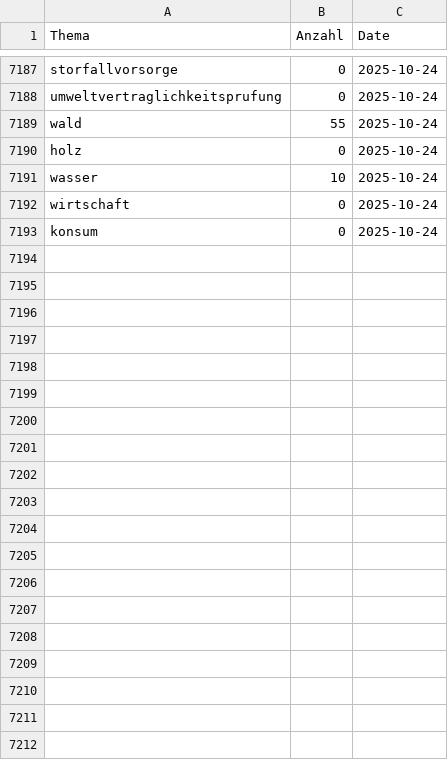
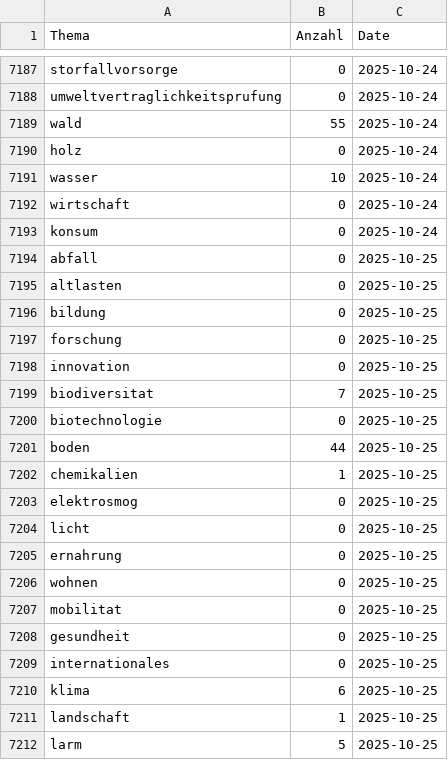
Before and after one commit to nrohrbach/OGD_Monitoring_BAFU, a CSV file: data/BAFU_OGD_Monitoring_BafuThemen.csv, drawn as a sheet; only a part is shown, gaps mark what is left out; the diff covers the shown part only.

```diff
--- a/data/BAFU_OGD_Monitoring_BafuThemen.csv
+++ b/data/BAFU_OGD_Monitoring_BafuThemen.csv
@@ -7193 +7193,20 @@ wirtschaft,0,2025-10-24
 konsum,0,2025-10-24
+abfall,0,2025-10-25
+altlasten,0,2025-10-25
+bildung,0,2025-10-25
+forschung,0,2025-10-25
+innovation,0,2025-10-25
+biodiversitat,7,2025-10-25
+biotechnologie,0,2025-10-25
+boden,44,2025-10-25
+chemikalien,1,2025-10-25
+elektrosmog,0,2025-10-25
+licht,0,2025-10-25
+ernahrung,0,2025-10-25
+wohnen,0,2025-10-25
+mobilitat,0,2025-10-25
+gesundheit,0,2025-10-25
+internationales,0,2025-10-25
+klima,6,2025-10-25
+landschaft,1,2025-10-25
+larm,5,2025-10-25
```
Also changed, not shown: 10 added rows elsewhere in this file, data/BAFU_OGD_Monitoring_Datasets.csv, data/BAFU_OGD_Monitoring_Formats.csv, 12 other files.
